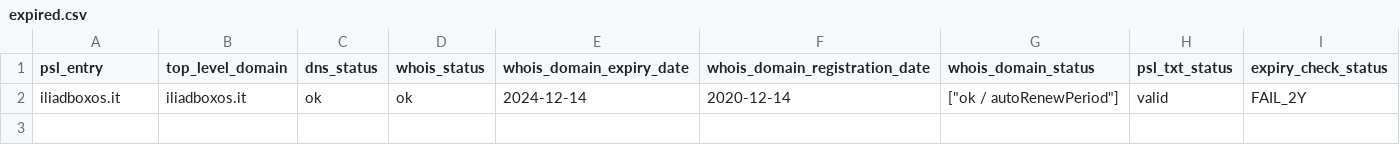
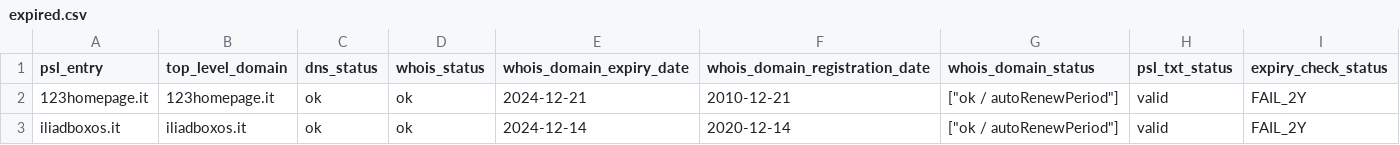
Before and after one commit to groundcat/PSL-private-domains-checker, a CSV file: data/expired.csv, drawn as a sheet; the diff names each change by its address in the sheet, - before the commit and + after, or states it on an @@ line.

```diff
--- a/data/expired.csv
+++ b/data/expired.csv
+row 2: 123homepage.it | 123homepage.it | ok | ok | 2024-12-21 | 2010-12-21 | ["ok / autoRenewPeriod"] | valid | FAIL_2Y
```
Also changed, not shown: data/all.csv, data/expiry_less_than_2yrs.csv, 2 other files.
